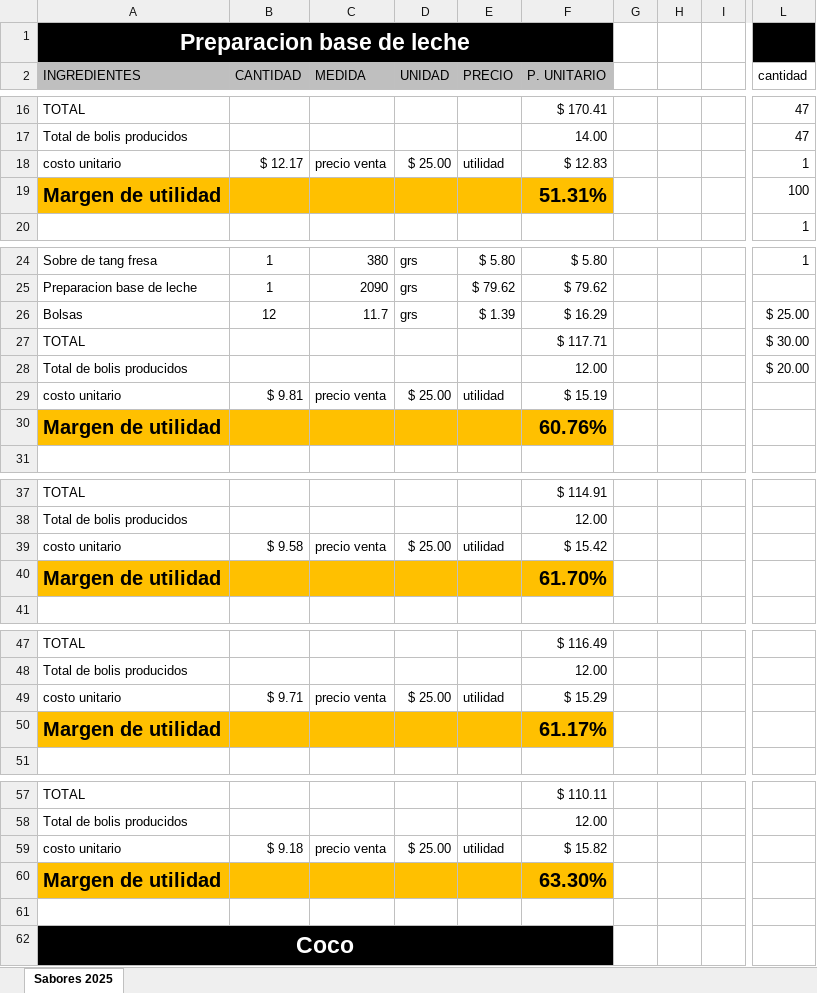
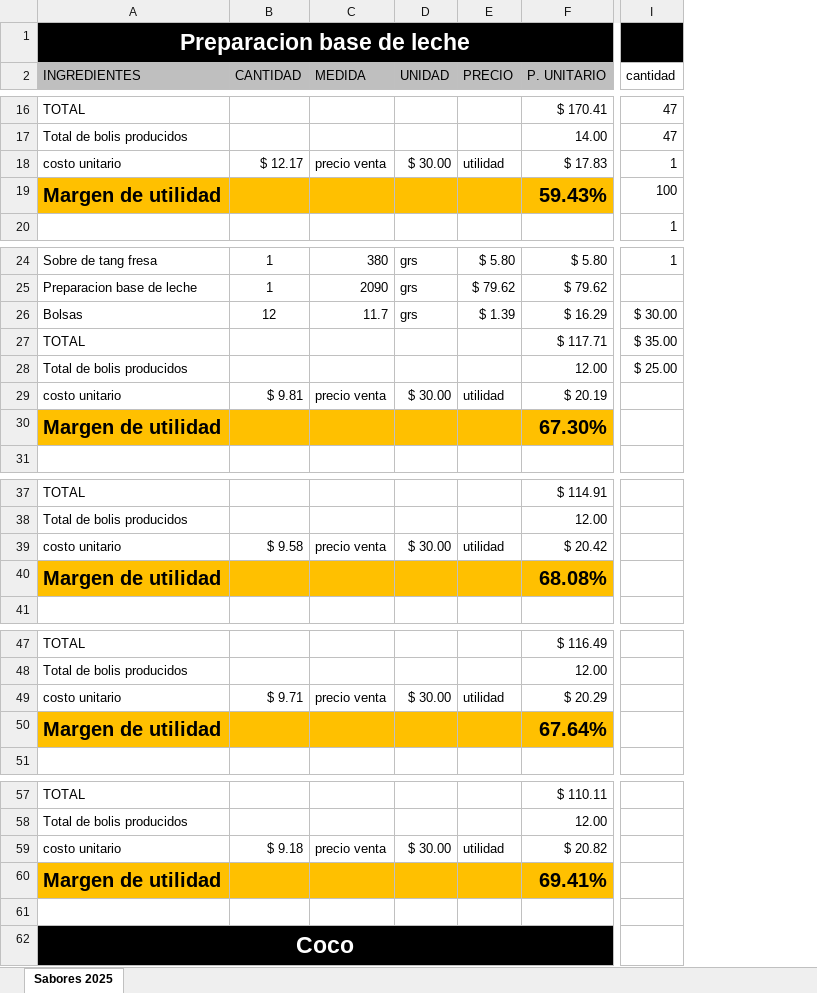
Before and after one commit to impulsodigitalmzt/bolis-helados, an Excel workbook: datos/Precio y Sabores de Bolis.xlsx, sheet Sabores 2025, drawn as a sheet; only a part is shown, gaps mark what is left out; values as stored, in another font and other column widths than the file's, no borders; removed rows and columns are numbered as before the commit, all else as after; the diff covers the shown part only; the diff names each change by its address in the sheet, - before the commit and + after, or states it on an @@ line.

Commit message:
Update Precio y Sabores de Bolis.xlsx

```diff
--- a/datos/Precio y Sabores de Bolis.xlsx (sheet Sabores 2025)
+++ b/datos/Precio y Sabores de Bolis.xlsx (sheet Sabores 2025)
-column G, empty
-column H, empty
-column I, empty
-D18 (UNIDAD): $ 25.00
+D18 (UNIDAD): $ 30.00
-F18 (P. UNITARIO): $ 12.83
+F18 (P. UNITARIO): $ 17.83
-F19 (P. UNITARIO): 51.31%
+F19 (P. UNITARIO): 59.43%
-I26 (cantidad): $ 25.00
+I26 (cantidad): $ 30.00
-I27 (cantidad): $ 30.00
+I27 (cantidad): $ 35.00
-I28 (cantidad): $ 20.00
+I28 (cantidad): $ 25.00
-D29 (UNIDAD): $ 25.00
+D29 (UNIDAD): $ 30.00
-F29 (P. UNITARIO): $ 15.19
+F29 (P. UNITARIO): $ 20.19
-F30 (P. UNITARIO): 60.76%
+F30 (P. UNITARIO): 67.30%
-D39 (UNIDAD): $ 25.00
+D39 (UNIDAD): $ 30.00
-F39 (P. UNITARIO): $ 15.42
+F39 (P. UNITARIO): $ 20.42
-F40 (P. UNITARIO): 61.70%
+F40 (P. UNITARIO): 68.08%
-D49 (UNIDAD): $ 25.00
+D49 (UNIDAD): $ 30.00
-F49 (P. UNITARIO): $ 15.29
+F49 (P. UNITARIO): $ 20.29
-F50 (P. UNITARIO): 61.17%
+F50 (P. UNITARIO): 67.64%
-D59 (UNIDAD): $ 25.00
+D59 (UNIDAD): $ 30.00
-F59 (P. UNITARIO): $ 15.82
+F59 (P. UNITARIO): $ 20.82
-F60 (P. UNITARIO): 63.30%
+F60 (P. UNITARIO): 69.41%
```
Also changed, not shown: 21 edited cells elsewhere in this sheet, formulas that keep their value.
